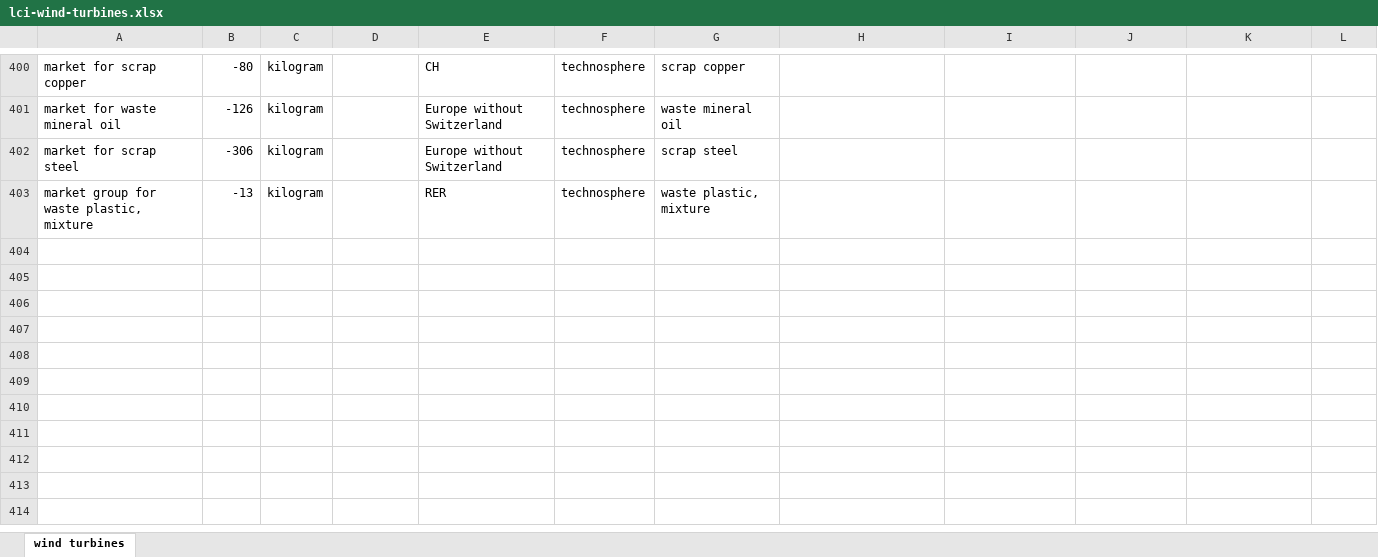
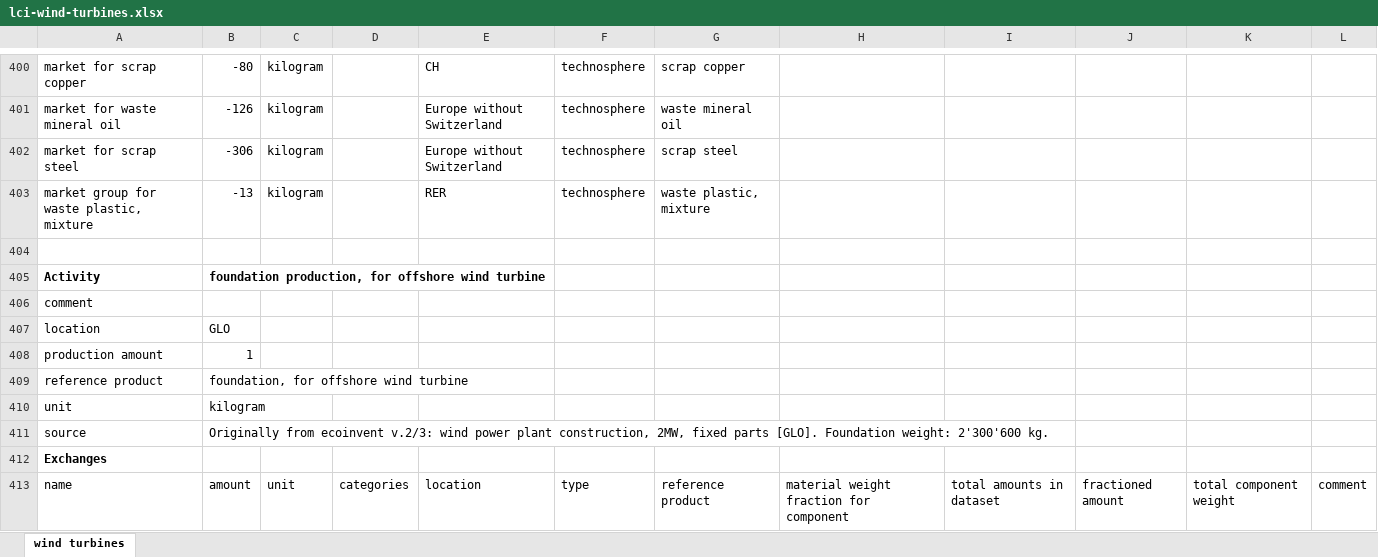
Before and after one commit to JS-NO/premise, an Excel workbook: premise/data/additional_inventories/lci-wind-turbines.xlsx, sheet wind turbines, drawn as a sheet; only a part is shown, gaps mark what is left out; values as stored, in another font and other column widths than the file's, no borders; the diff covers the shown part only; the diff names each change by its address in the sheet, - before the commit and + after, or states it on an @@ line.

```diff
--- a/premise/data/additional_inventories/lci-wind-turbines.xlsx (sheet wind turbines)
+++ b/premise/data/additional_inventories/lci-wind-turbines.xlsx (sheet wind turbines)
+row 404: (empty)
+row 405: Activity | foundation production, for offshore wind turbine
+row 406: comment
+row 407: location | GLO
+row 408: production amount | 1
+row 409: reference product | foundation, for offshore wind turbine
+row 410: unit | kilogram
+row 411: source | Originally from ecoinvent v.2/3: wind power plant construction, 2MW, fixed parts [GLO]. Foundation weight: 2'300'600 kg.
+row 412: Exchanges
+row 413: name | amount | unit | categories | location | type | reference product | material weight fraction for component | total amounts in dataset | fractioned amount | total component weight | comment
```
Also changed, not shown: 51 added rows elsewhere in this sheet, 4 other files.
